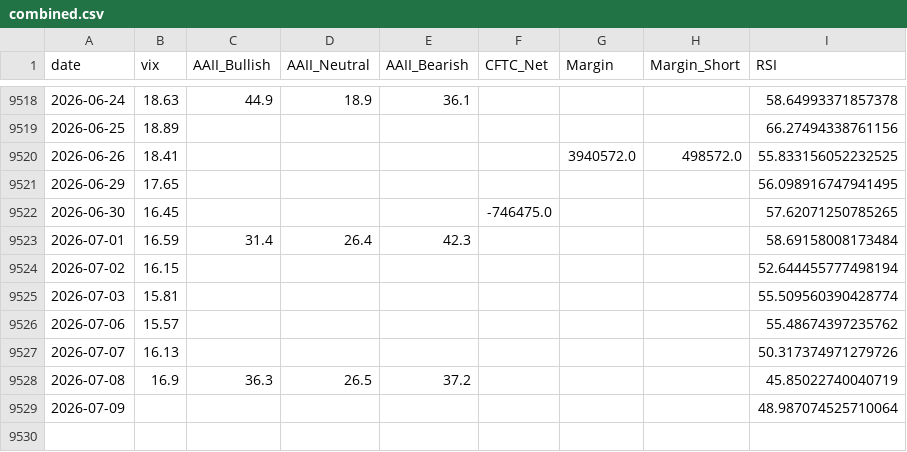
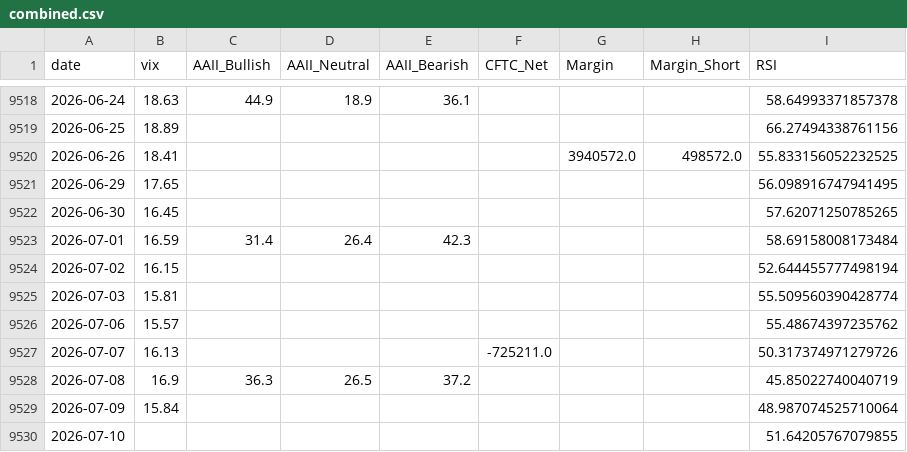
Before and after one commit to yasunogithub/market-reminder, a CSV file: data/combined.csv, drawn as a sheet; only a part is shown, gaps mark what is left out.

```diff
--- a/data/combined.csv
+++ b/data/combined.csv
@@ -9521,3 +9521,3 @@
 2026-06-29,17.65,,,,,,,56.098916747941495
-2026-06-30,16.45,,,,-746475.0,,,57.62071250785265
+2026-06-30,16.45,,,,,,,57.62071250785265
 2026-07-01,16.59,31.4,26.4,42.3,,,,58.69158008173484
@@ -9526,4 +9526,5 @@
 2026-07-06,15.57,,,,,,,55.48674397235762
-2026-07-07,16.13,,,,,,,50.317374971279726
+2026-07-07,16.13,,,,-725211.0,,,50.317374971279726
 2026-07-08,16.9,36.3,26.5,37.2,,,,45.85022740040719
-2026-07-09,,,,,,,,48.987074525710064
+2026-07-09,15.84,,,,,,,48.987074525710064
+2026-07-10,,,,,,,,51.64205767079855
```
Also changed, not shown: data/NIKKEI_OFFICIAL_rsi.csv, data/cftc_finfutwk_raw.csv, 5 other files.
